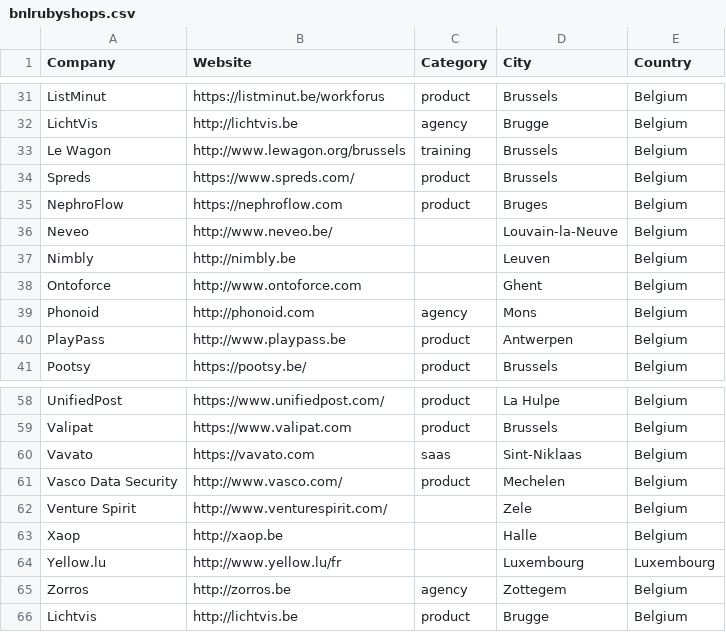
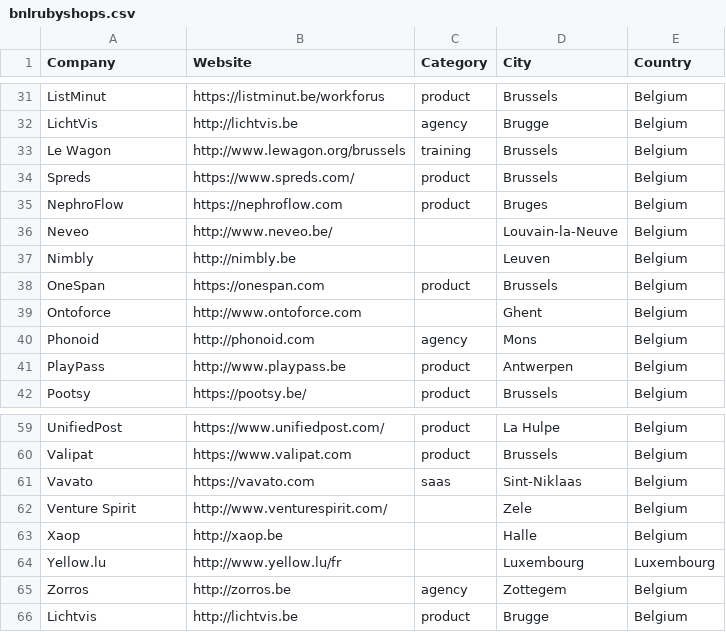
Before and after one commit to brug-be/rubyshops, a CSV file: bnlrubyshops.csv, drawn as a sheet; only a part is shown, gaps mark what is left out.

Commit message:
Vasco is named OneSpan nowadays and isn't located in Mechelen anymore

```diff
--- a/bnlrubyshops.csv
+++ b/bnlrubyshops.csv
@@ -37,2 +37,3 @@ Neveo,http://www.neveo.be/,,Louvain-la-Neuve,Belgium
 Nimbly,http://nimbly.be,,Leuven,Belgium
+OneSpan,https://onespan.com,product,Brussels,Belgium
 Ontoforce,http://www.ontoforce.com,,Ghent,Belgium
@@ -60,3 +61,2 @@ Valipat,https://www.valipat.com,product,Brussels,Belgium
 Vavato,https://vavato.com,saas,Sint-Niklaas,Belgium
-Vasco Data Security,http://www.vasco.com/,product,Mechelen,Belgium
 Venture Spirit,http://www.venturespirit.com/,,Zele,Belgium
```
